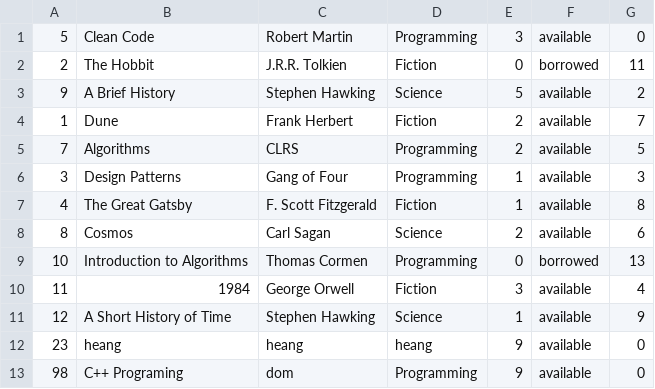
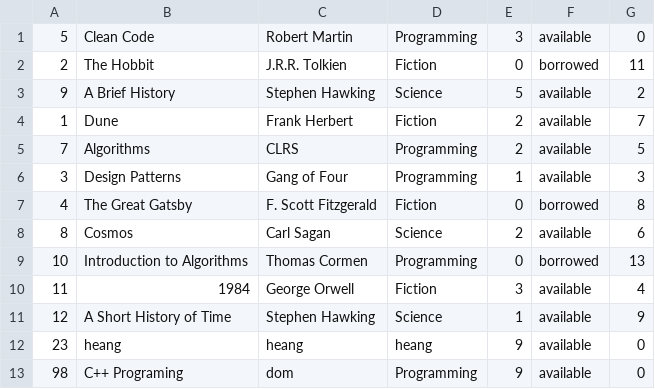
Before and after one commit to haimonyoudom/smartLibraryManagementSystem, a CSV file: data/books.csv, drawn as a sheet.

```diff
--- a/data/books.csv
+++ b/data/books.csv
@@ -6,3 +6,3 @@
 3,Design Patterns,Gang of Four,Programming,1,available,3
-4,The Great Gatsby,F. Scott Fitzgerald,Fiction,1,available,8
+4,The Great Gatsby,F. Scott Fitzgerald,Fiction,0,borrowed,8
 8,Cosmos,Carl Sagan,Science,2,available,6
```
Also changed, not shown: 4 other files.
